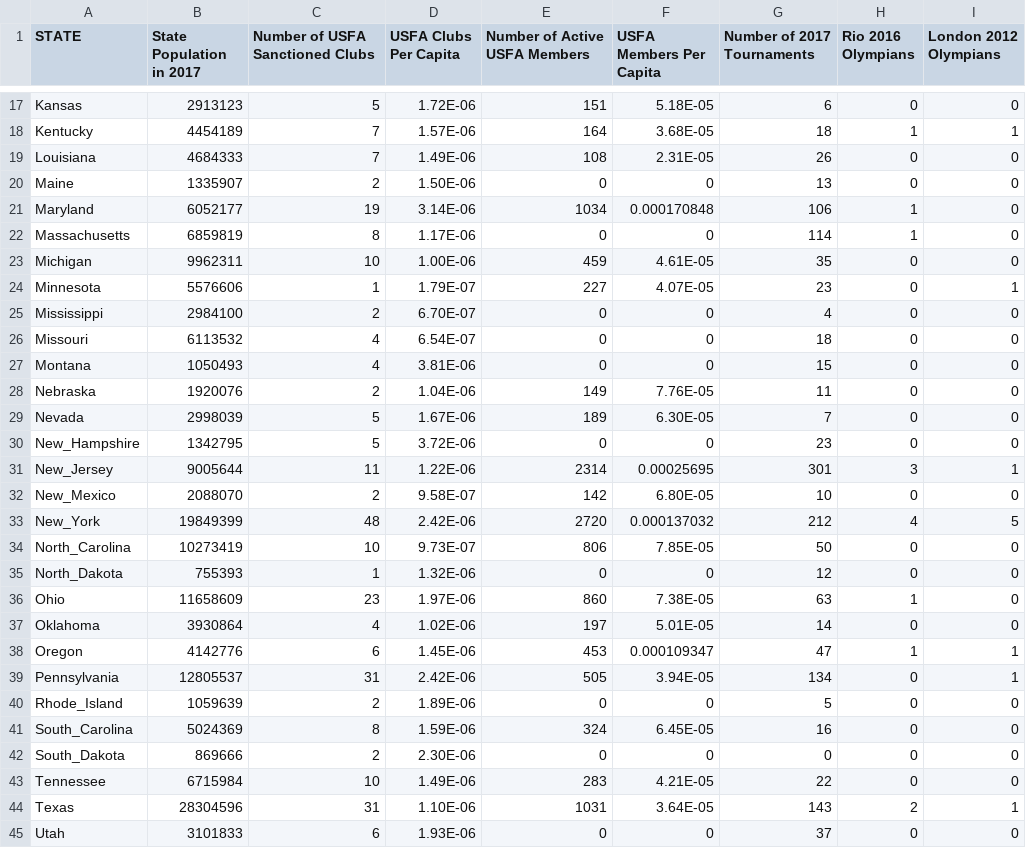
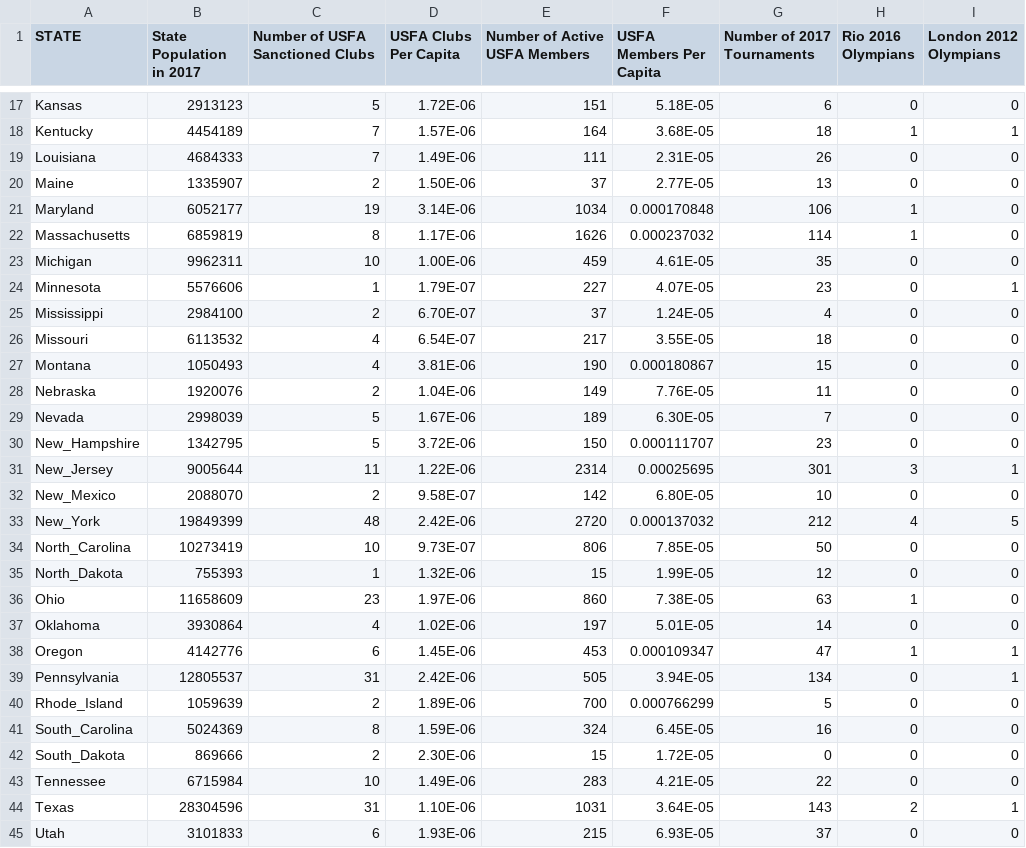
Before and after one commit to ejpje/d3-coordinated-viz, a CSV file: data/D3data.csv, drawn as a sheet; only a part is shown, gaps mark what is left out; the diff covers the shown part only.

Commit message:
Updated data file and cursor tooltip display distance

```diff
--- a/data/D3data.csv
+++ b/data/D3data.csv
@@ -18,14 +18,14 @@ Kansas,2913123,5,1.72E-06,151,5.18E-05,6,0,0
 Kentucky,4454189,7,1.57E-06,164,3.68E-05,18,1,1
-Louisiana,4684333,7,1.49E-06,108,2.31E-05,26,0,0
-Maine,1335907,2,1.50E-06,0,0,13,0,0
+Louisiana,4684333,7,1.49E-06,111,2.31E-05,26,0,0
+Maine,1335907,2,1.50E-06,37,2.77E-05,13,0,0
 Maryland,6052177,19,3.14E-06,1034,0.000170848,106,1,0
-Massachusetts,6859819,8,1.17E-06,0,0,114,1,0
+Massachusetts,6859819,8,1.17E-06,1626,0.000237032,114,1,0
 Michigan,9962311,10,1.00E-06,459,4.61E-05,35,0,0
 Minnesota,5576606,1,1.79E-07,227,4.07E-05,23,0,1
-Mississippi,2984100,2,6.70E-07,0,0,4,0,0
-Missouri,6113532,4,6.54E-07,0,0,18,0,0
-Montana,1050493,4,3.81E-06,0,0,15,0,0
+Mississippi,2984100,2,6.70E-07,37,1.24E-05,4,0,0
+Missouri,6113532,4,6.54E-07,217,3.55E-05,18,0,0
+Montana,1050493,4,3.81E-06,190,0.000180867,15,0,0
 Nebraska,1920076,2,1.04E-06,149,7.76E-05,11,0,0
 Nevada,2998039,5,1.67E-06,189,6.30E-05,7,0,0
-New_Hampshire,1342795,5,3.72E-06,0,0,23,0,0
+New_Hampshire,1342795,5,3.72E-06,150,0.000111707,23,0,0
 New_Jersey,9005644,11,1.22E-06,2314,0.00025695,301,3,1
@@ -34,3 +34,3 @@ New_York,19849399,48,2.42E-06,2720,0.000137032,212,4,5
 North_Carolina,10273419,10,9.73E-07,806,7.85E-05,50,0,0
-North_Dakota,755393,1,1.32E-06,0,0,12,0,0
+North_Dakota,755393,1,1.32E-06,15,1.99E-05,12,0,0
 Ohio,11658609,23,1.97E-06,860,7.38E-05,63,1,0
@@ -39,7 +39,7 @@ Oregon,4142776,6,1.45E-06,453,0.000109347,47,1,1
 Pennsylvania,12805537,31,2.42E-06,505,3.94E-05,134,0,1
-Rhode_Island,1059639,2,1.89E-06,0,0,5,0,0
+Rhode_Island,1059639,2,1.89E-06,700,0.000766299,5,0,0
 South_Carolina,5024369,8,1.59E-06,324,6.45E-05,16,0,0
-South_Dakota,869666,2,2.30E-06,0,0,0,0,0
+South_Dakota,869666,2,2.30E-06,15,1.72E-05,0,0,0
 Tennessee,6715984,10,1.49E-06,283,4.21E-05,22,0,0
 Texas,28304596,31,1.10E-06,1031,3.64E-05,143,2,1
-Utah,3101833,6,1.93E-06,0,0,37,0,0
+Utah,3101833,6,1.93E-06,215,6.93E-05,37,0,0
```
Also changed, not shown: 10 edited cells elsewhere in this file, 1 other file.
